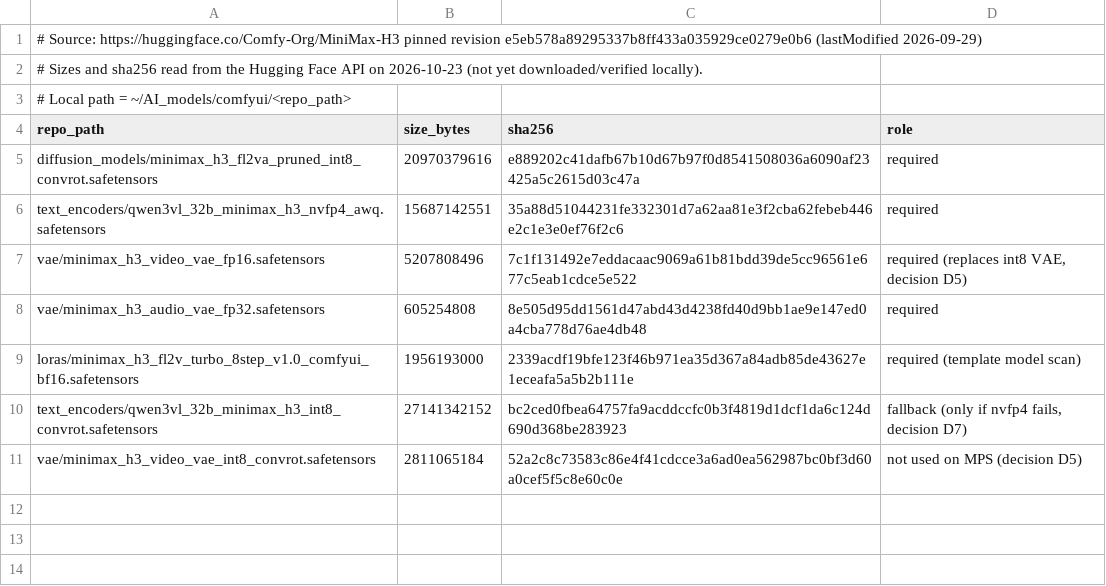
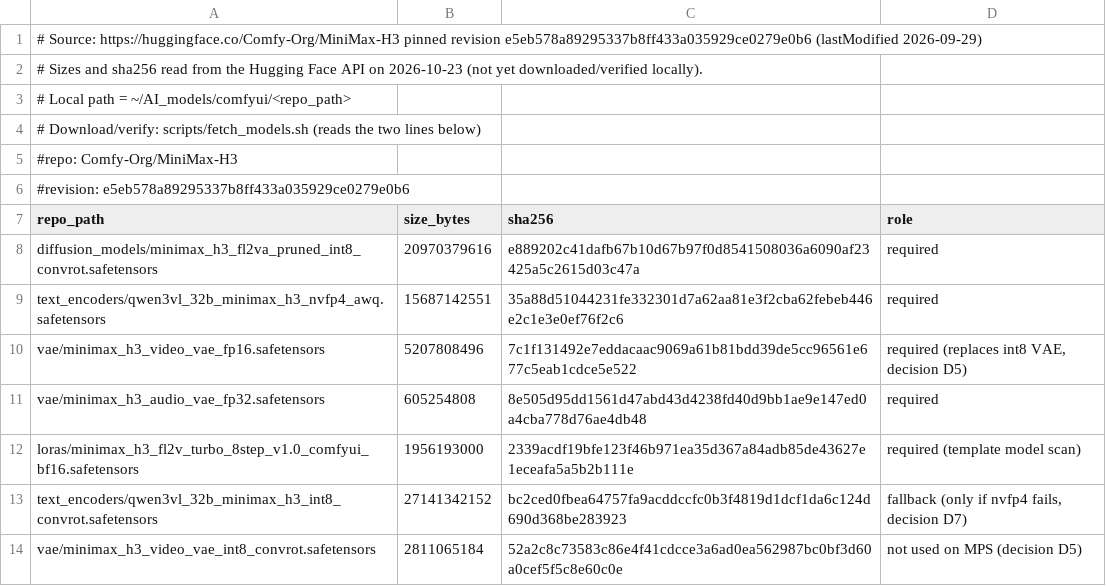
Before and after one commit to ZXBBT/AI_short_drama, a TSV file: models/manifest.tsv, drawn as a sheet; the diff names each change by its address in the sheet, - before the commit and + after, or states it on an @@ line.

```diff
--- a/models/manifest.tsv
+++ b/models/manifest.tsv
+row 4: # Download/verify: scripts/fetch_models.sh (reads the two lines below)
+row 5: #repo: Comfy-Org/MiniMax-H3
+row 6: #revision: e5eb578a89295337b8ff433a035929ce0279e0b6
```
Also changed, not shown: 8 other files.
